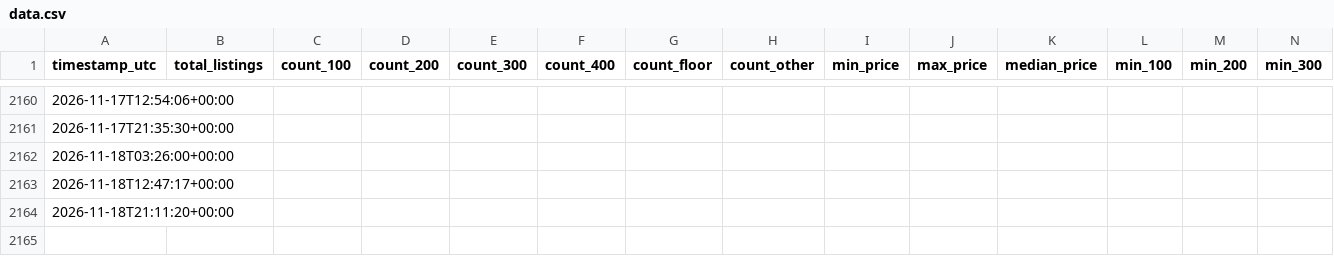
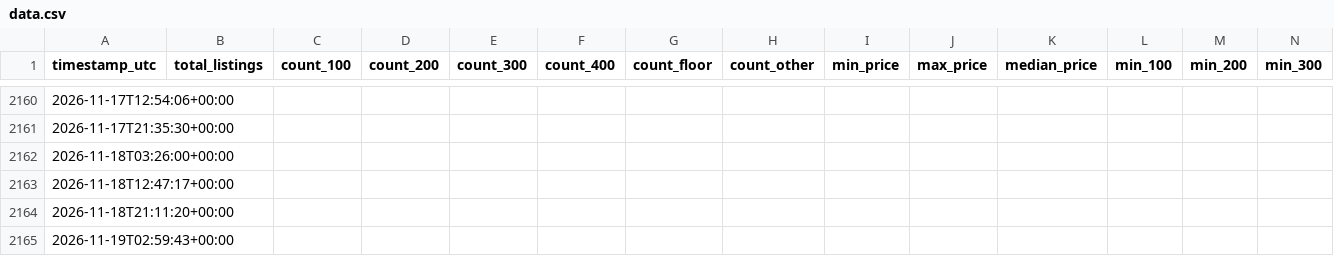
Before and after one commit to alexandergiles/stubhub-monitor, a CSV file: data.csv, drawn as a sheet; only a part is shown, gaps mark what is left out; rows hold the shown columns only; the diff names each change by its address in the sheet, - before the commit and + after, or states it on an @@ line.

```diff
--- a/data.csv
+++ b/data.csv
+row 2165: 2026-11-19T02:59:43+00:00
```
